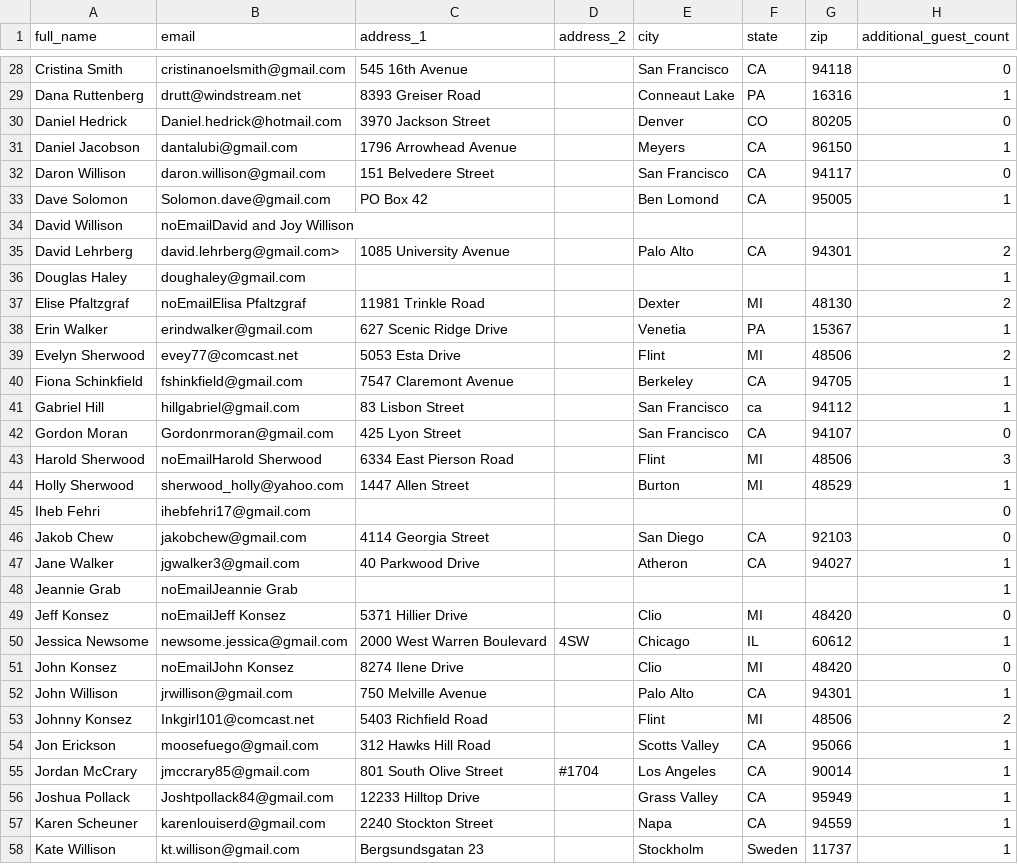
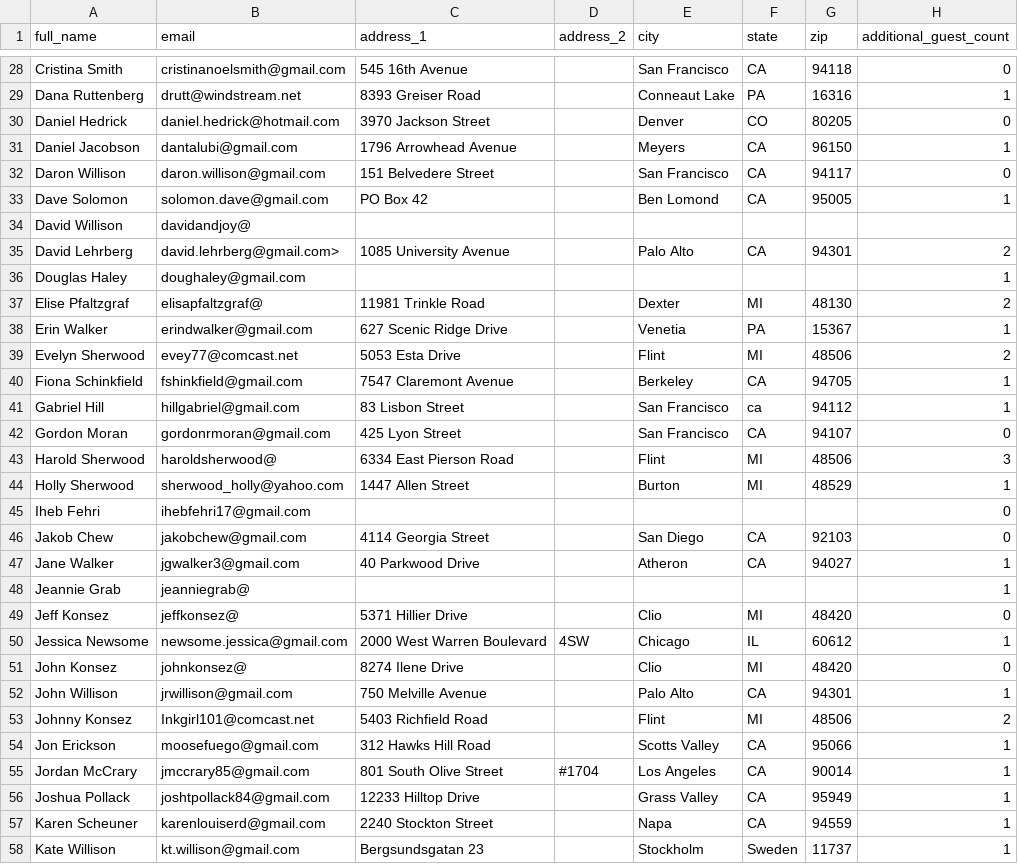
Before and after one commit to Gwillison415/weddingWebsite, a CSV file: back-end/transfer/database_format_Main3.csv, drawn as a sheet; only a part is shown, gaps mark what is left out; the diff covers the shown part only; the diff names each change by its address in the sheet, - before the commit and + after, or states it on an @@ line.

```diff
--- a/back-end/transfer/database_format_Main3.csv
+++ b/back-end/transfer/database_format_Main3.csv
-B30 (email): Daniel.hedrick@hotmail.com
+B30 (email): daniel.hedrick@hotmail.com
-B33 (email): Solomon.dave@gmail.com
+B33 (email): solomon.dave@gmail.com
-B34 (email): noEmailDavid and Joy Willison
+B34 (email): davidandjoy@
-B37 (email): noEmailElisa Pfaltzgraf
+B37 (email): elisapfaltzgraf@
-B42 (email): Gordonrmoran@gmail.com
+B42 (email): gordonrmoran@gmail.com
-B43 (email): noEmailHarold Sherwood
+B43 (email): haroldsherwood@
-B48 (email): noEmailJeannie Grab
+B48 (email): jeanniegrab@
-B49 (email): noEmailJeff Konsez
+B49 (email): jeffkonsez@
-B51 (email): noEmailJohn Konsez
+B51 (email): johnkonsez@
-B56 (email): Joshtpollack84@gmail.com
+B56 (email): joshtpollack84@gmail.com
```
Also changed, not shown: 12 edited cells elsewhere in this file, 7 other files.
